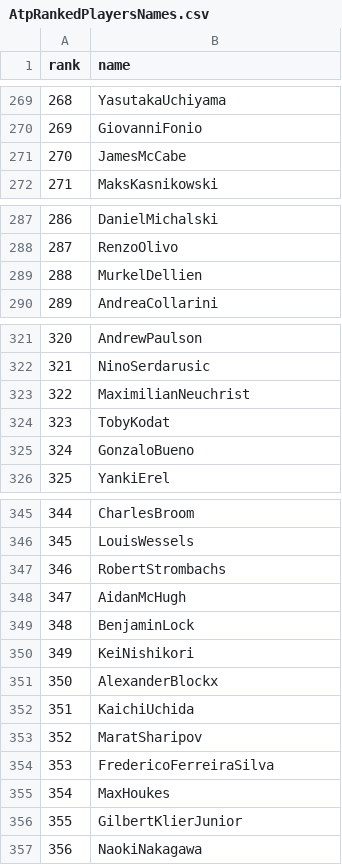
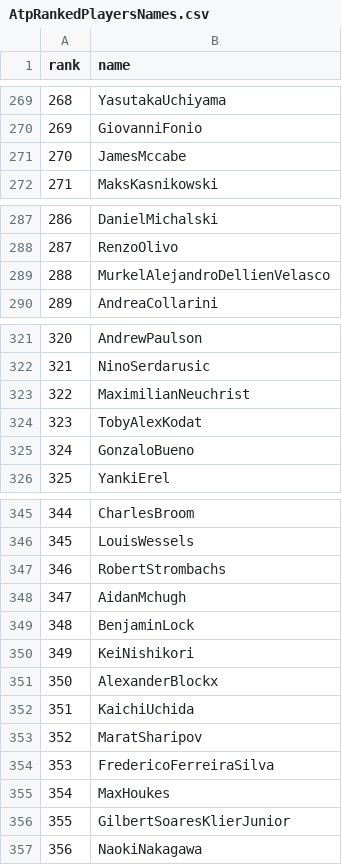
Before and after one commit to DrewAMSD/TennisWebScraper, a CSV file: data/AtpRankedPlayersNames.csv, drawn as a sheet; only a part is shown, gaps mark what is left out; the diff covers the shown part only.

```diff
--- a/data/AtpRankedPlayersNames.csv
+++ b/data/AtpRankedPlayersNames.csv
@@ -270,3 +270,3 @@ rank,name
 269,GiovanniFonio
-270,JamesMcCabe
+270,JamesMccabe
 271,MaksKasnikowski
@@ -288,3 +288,3 @@ rank,name
 287,RenzoOlivo
-288,MurkelDellien
+288,MurkelAlejandroDellienVelasco
 289,AndreaCollarini
@@ -323,3 +323,3 @@ rank,name
 322,MaximilianNeuchrist
-323,TobyKodat
+323,TobyAlexKodat
 324,GonzaloBueno
@@ -347,3 +347,3 @@ rank,name
 346,RobertStrombachs
-347,AidanMcHugh
+347,AidanMchugh
 348,BenjaminLock
@@ -355,3 +355,3 @@ rank,name
 354,MaxHoukes
-355,GilbertKlierJunior
+355,GilbertSoaresKlierJunior
 356,NaokiNakagawa
```
Also changed, not shown: 6 edited cells elsewhere in this file, 3 other files.
